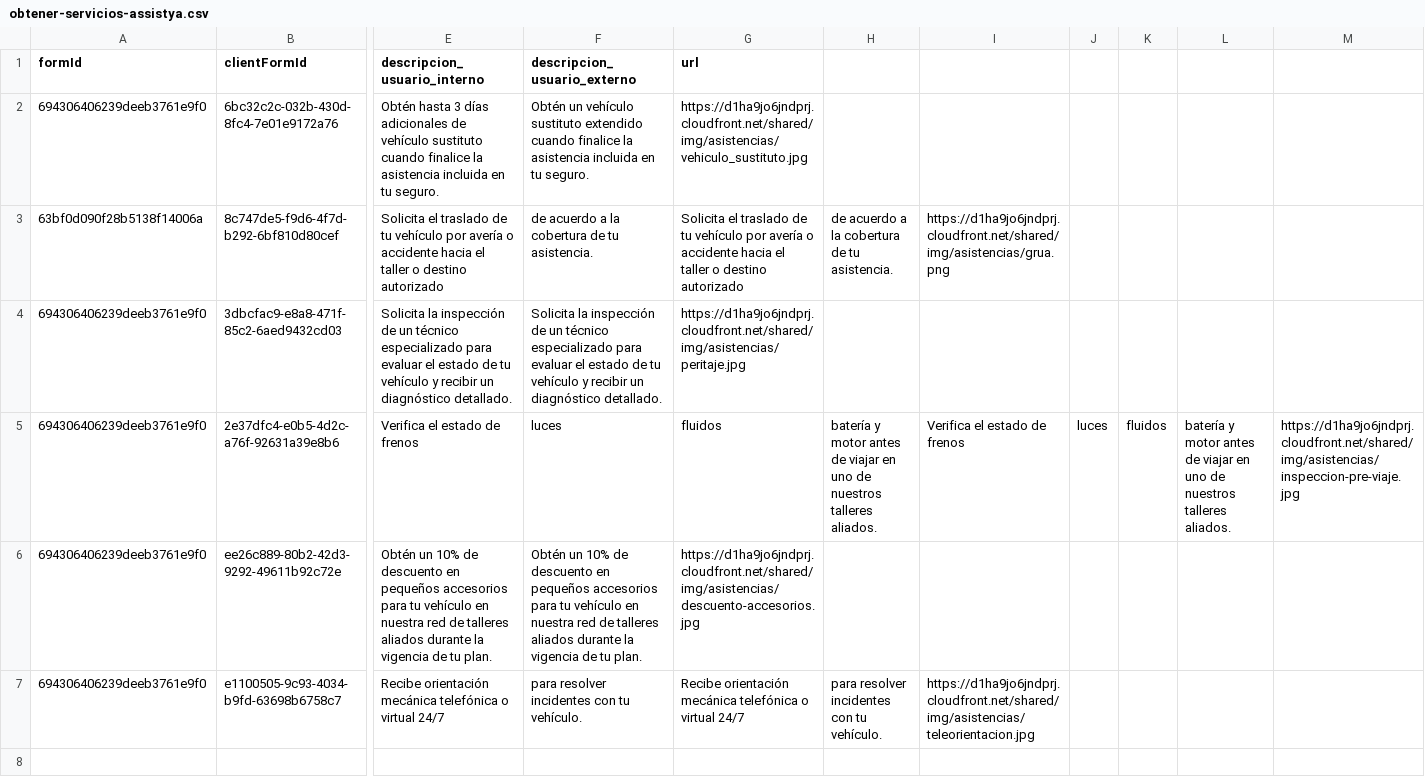
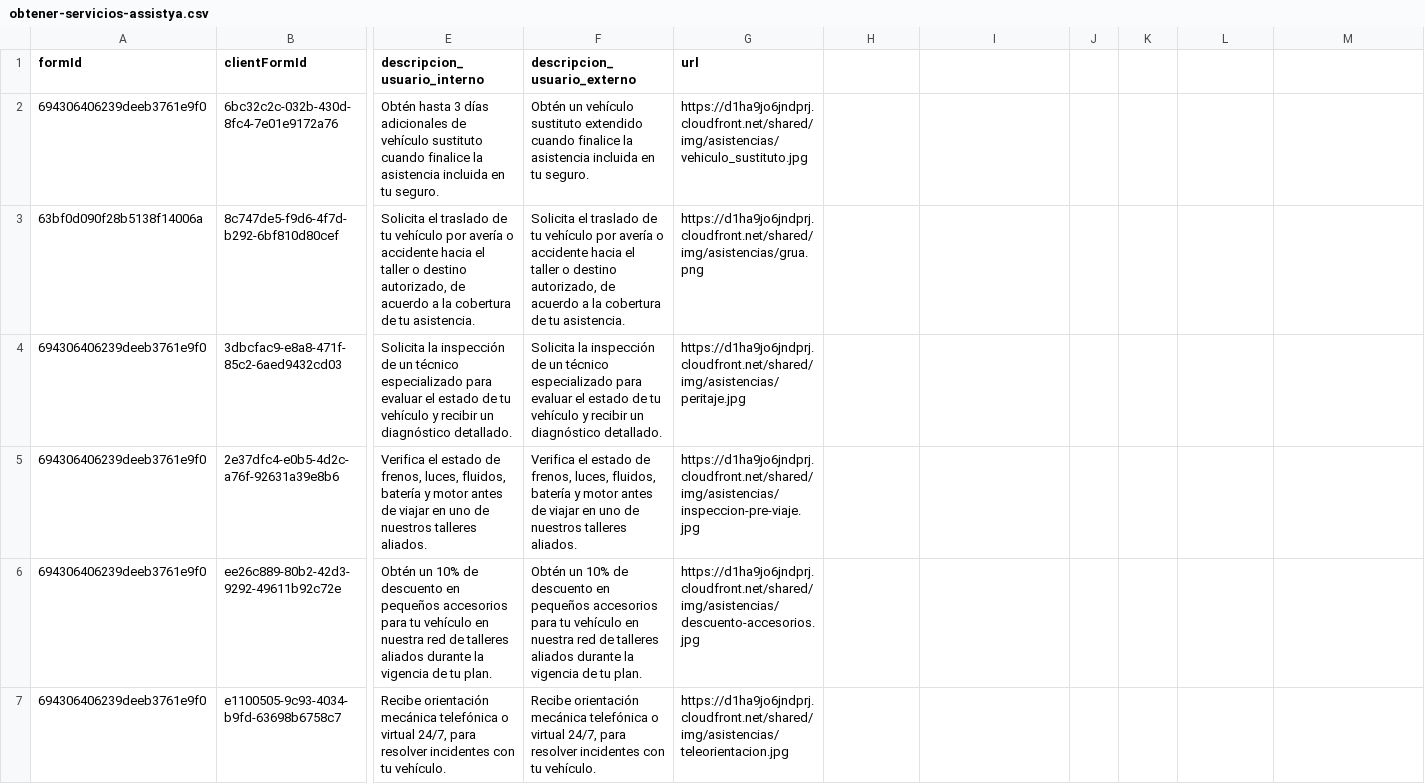
Before and after one commit to carlosjimenez-simon/spring-camel-gateway, a CSV file: src/main/resources/data/simon-assiya/obtener-servicios-assistya.csv, drawn as a sheet; only a part is shown, gaps mark what is left out; the diff names each change by its address in the sheet, - before the commit and + after, or states it on an @@ line.

Commit message:
Merge branch 'main' of https://github.com/carlosjimenez-simon/spring-camel-gateway

```diff
--- a/src/main/resources/data/simon-assiya/obtener-servicios-assistya.csv
+++ b/src/main/resources/data/simon-assiya/obtener-servicios-assistya.csv
-E3 (descripcion_usuario_interno): …o destino autorizado
+E3 (descripcion_usuario_interno): …o destino autorizado, de acuerdo a la cobertura de tu asistencia.
-F3 (descripcion_usuario_externo): de acuerdo…
+F3 (descripcion_usuario_externo): Solicita el traslado de tu vehículo por avería o accidente hacia el taller o destino autorizado, de acuerdo…
-G3 (url): Solicita el traslado de tu vehículo por avería o accidente hacia el taller o destino autorizado
+G3 (url): https://d1ha9jo6jndprj.cloudfront.net/shared/img/asistencias/grua.png
-H3: de acuerdo a la cobertura de tu asistencia.
+H3: (empty)
-I3: https://d1ha9jo6jndprj.cloudfront.net/shared/img/asistencias/grua.png
+I3: (empty)
-E5 (descripcion_usuario_interno): …estado de frenos
+E5 (descripcion_usuario_interno): …estado de frenos, luces, fluidos, batería y motor antes de viajar en uno de nuestros talleres aliados.
-F5 (descripcion_usuario_externo): luces
+F5 (descripcion_usuario_externo): Verifica el estado de frenos, luces, fluidos, batería y motor antes de viajar en uno de nuestros talleres aliados.
-G5 (url): fluidos
+G5 (url): https://d1ha9jo6jndprj.cloudfront.net/shared/img/asistencias/inspeccion-pre-viaje.jpg
-H5: batería y motor antes de viajar en uno de nuestros talleres aliados.
+H5: (empty)
-I5: Verifica el estado de frenos
+I5: (empty)
-J5: luces
+J5: (empty)
-K5: fluidos
+K5: (empty)
-L5: batería y motor antes de viajar en uno de nuestros talleres aliados.
+L5: (empty)
-M5: https://d1ha9jo6jndprj.cloudfront.net/shared/img/asistencias/inspeccion-pre-viaje.jpg
+M5: (empty)
-E7 (descripcion_usuario_interno): …o virtual 24/7
+E7 (descripcion_usuario_interno): …o virtual 24/7, para resolver incidentes con tu vehículo.
-F7 (descripcion_usuario_externo): para resolver…
+F7 (descripcion_usuario_externo): Recibe orientación mecánica telefónica o virtual 24/7, para resolver…
-G7 (url): Recibe orientación mecánica telefónica o virtual 24/7
+G7 (url): https://d1ha9jo6jndprj.cloudfront.net/shared/img/asistencias/teleorientacion.jpg
-H7: para resolver incidentes con tu vehículo.
+H7: (empty)
-I7: https://d1ha9jo6jndprj.cloudfront.net/shared/img/asistencias/teleorientacion.jpg
+I7: (empty)
```
Also changed, not shown: 3 other files.
